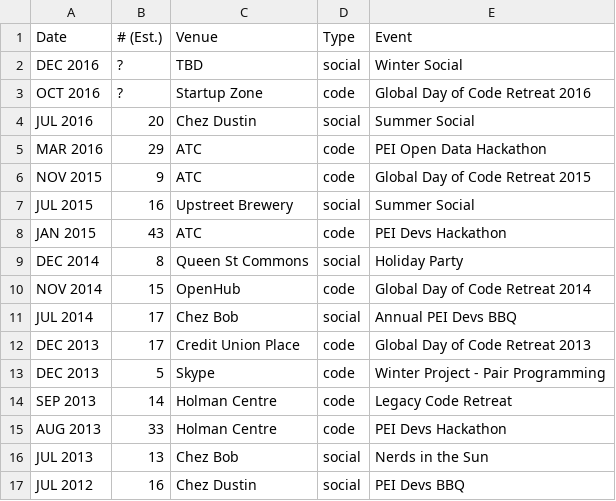
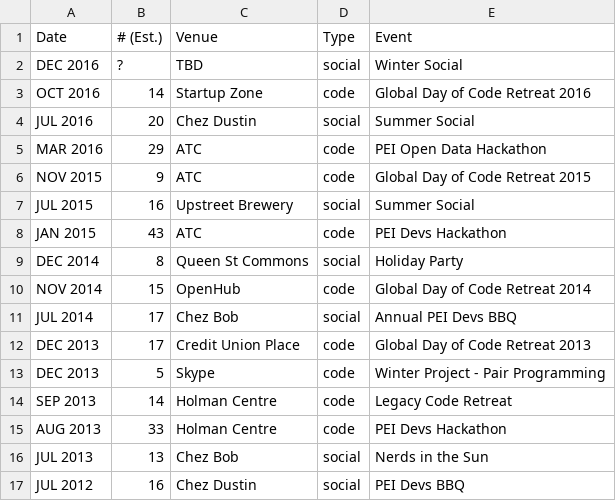
Before and after one commit to peidevs/Event_Resources, a CSV file: SpecialEvents.csv, drawn as a sheet.

Commit message:
update # of attendees
We typically use the # from MeetUp, but acknowledge that the actual turnout was much less, unfortunately.

```diff
--- a/SpecialEvents.csv
+++ b/SpecialEvents.csv
@@ -2,3 +2,3 @@
 "DEC 2016","?","TBD","social","Winter Social"
-"OCT 2016","?","Startup Zone","code","Global Day of Code Retreat 2016"
+"OCT 2016","14","Startup Zone","code","Global Day of Code Retreat 2016"
 "JUL 2016","20","Chez Dustin","social","Summer Social"
```
